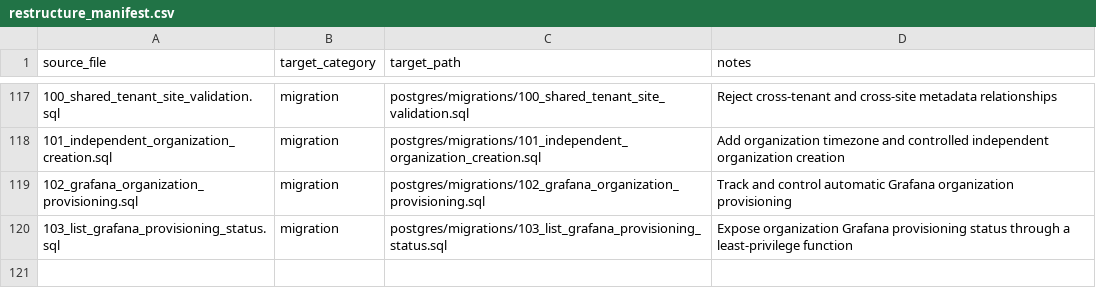
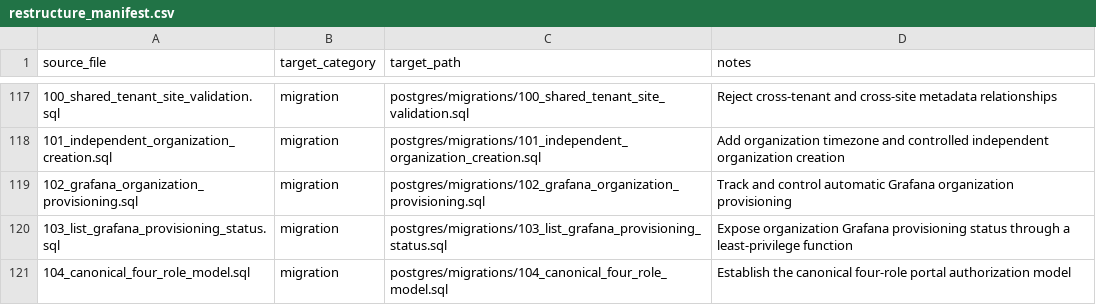
Before and after one commit to avinash-wisewatts/ems-platform, a CSV file: postgres/restructure_manifest.csv, drawn as a sheet; only a part is shown, gaps mark what is left out; the diff names each change by its address in the sheet, - before the commit and + after, or states it on an @@ line.

Commit message:
Add canonical four-role authorization model

```diff
--- a/postgres/restructure_manifest.csv
+++ b/postgres/restructure_manifest.csv
+row 121: 104_canonical_four_role_model.sql | migration | postgres/migrations/104_canonical_four_role_model.sql | Establish the canonical four-role portal authorization model
```
Also changed, not shown: 11 other files.
